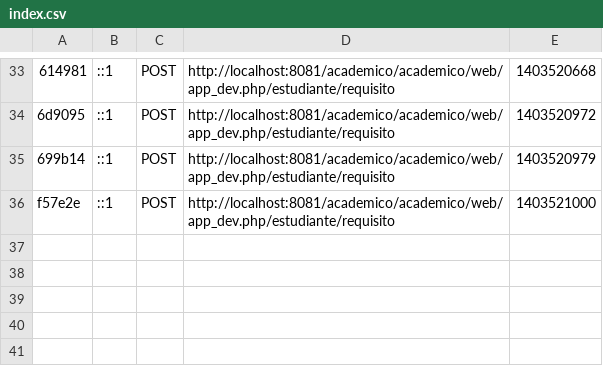
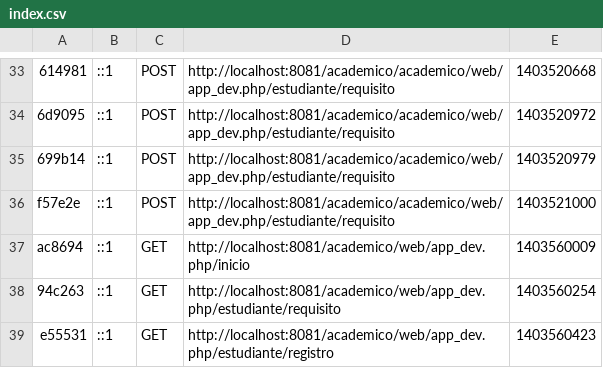
Before and after one commit to mariofernip/conduespoch, a CSV file: app/cache/dev/profiler/index.csv, drawn as a sheet; only a part is shown, gaps mark what is left out; the diff names each change by its address in the sheet, - before the commit and + after, or states it on an @@ line.

```diff
--- a/app/cache/dev/profiler/index.csv
+++ b/app/cache/dev/profiler/index.csv
+row 37: ac8694 | ::1 | GET | http://localhost:8081/academico/web/app_dev.php/inicio | 1403560009
+row 38: 94c263 | ::1 | GET | http://localhost:8081/academico/web/app_dev.php/estudiante/requisito | 1403560254
+row 39: e55531 | ::1 | GET | http://localhost:8081/academico/web/app_dev.php/estudiante/registro | 1403560423
```
Also changed, not shown: 30 other files.
